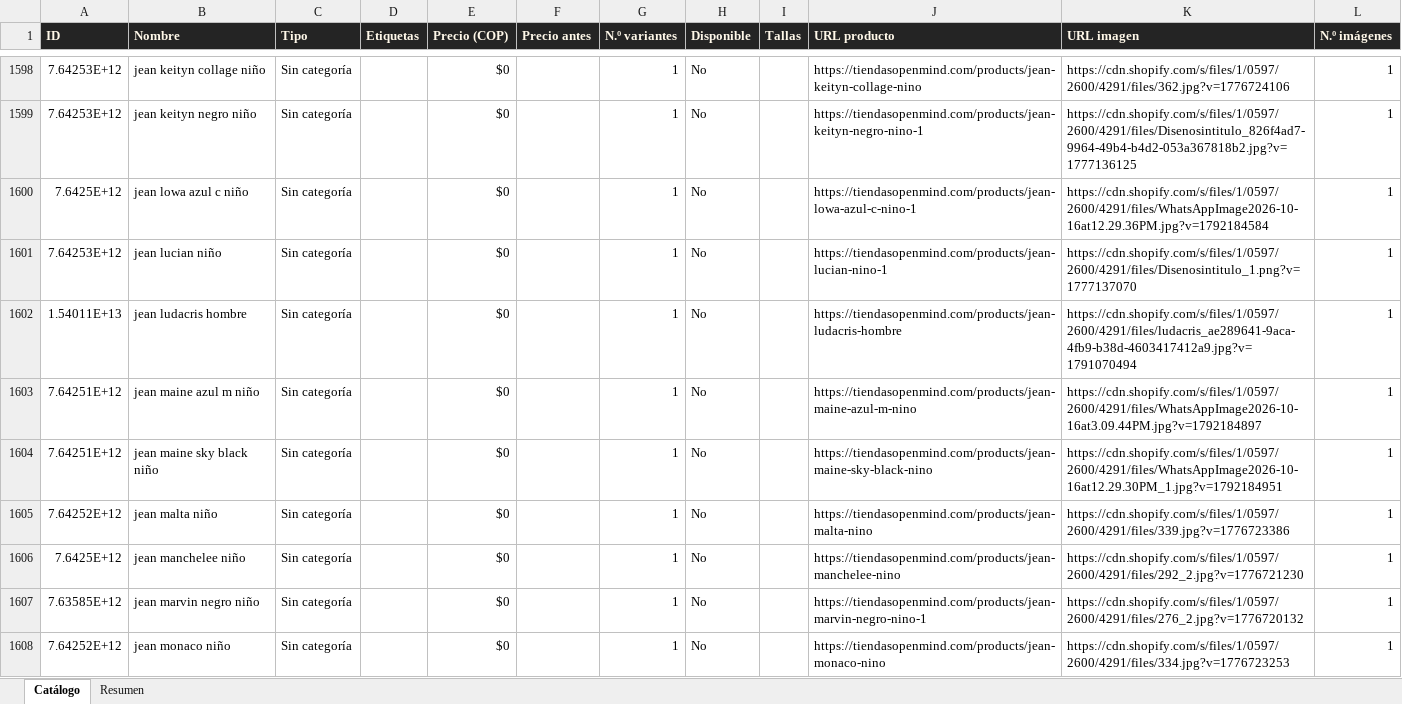
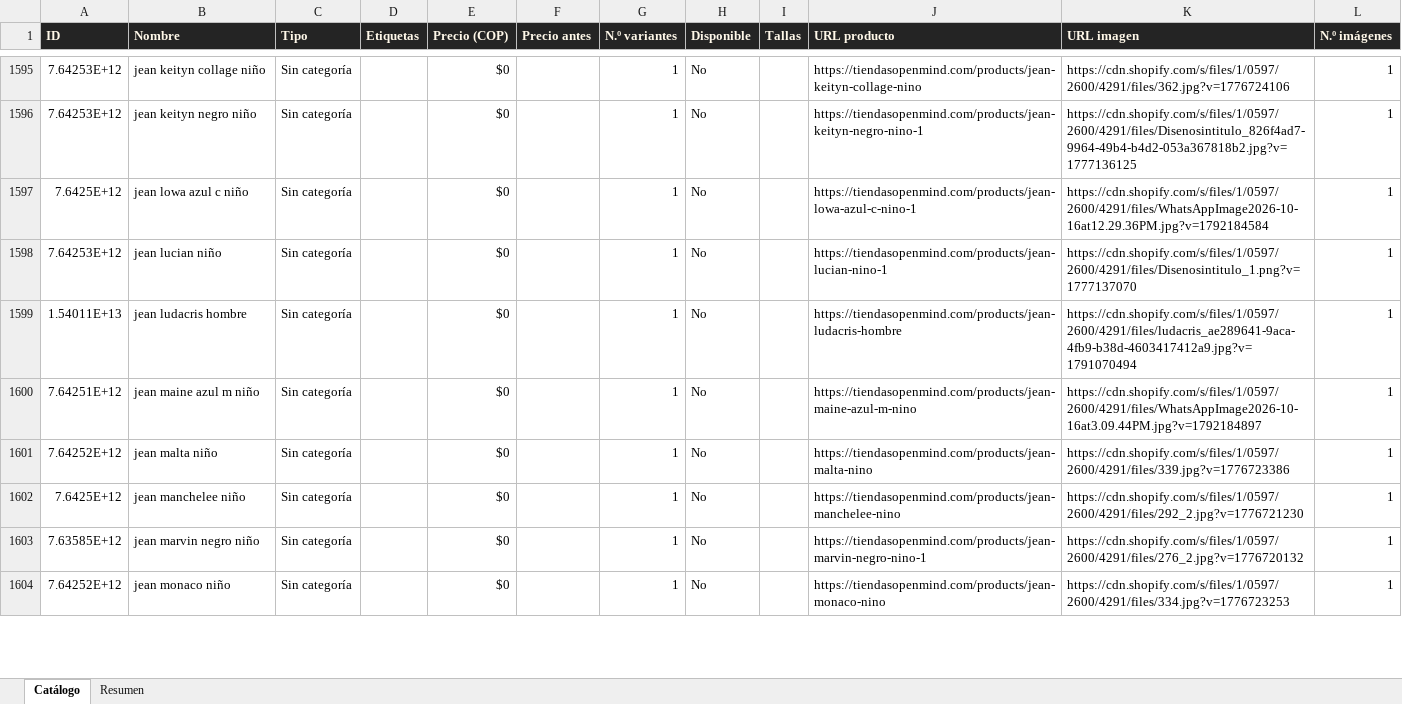
Before and after one commit to ikib2c/iki, an Excel workbook: OpenMind_Catalogo.xlsx, sheet Catálogo, drawn as a sheet; only a part is shown, gaps mark what is left out; values as stored, in another font and other column widths than the file's, no borders; the diff covers the shown part only; the diff names each change by its address in the sheet, - before the commit and + after, or states it on an @@ line.

Commit message:
sync: actualiza catalogo de la tienda y Excel de proveedores [skip ci]

```diff
--- a/OpenMind_Catalogo.xlsx (sheet Catálogo)
+++ b/OpenMind_Catalogo.xlsx (sheet Catálogo)
-row 1604: 7.64251E+12 | jean maine sky black niño | Sin categoría |  | $0 |  | 1 | No |  | https://tiendasopenmind.com/products/jean-maine-sky-black-nino | https://cdn.shopify.com/s/files/1/0597/2600/4291/files/WhatsAppImage2026-10-16at12.29.30PM_1.jpg?v=1792184951 | 1
```
Also changed, not shown: 6 removed rows elsewhere in this sheet, sheet Resumen, Gava_Joyeria_Catalogo.xlsx, Jugueteria_Taiwan_Catalogo.xlsx, 3 other files.
